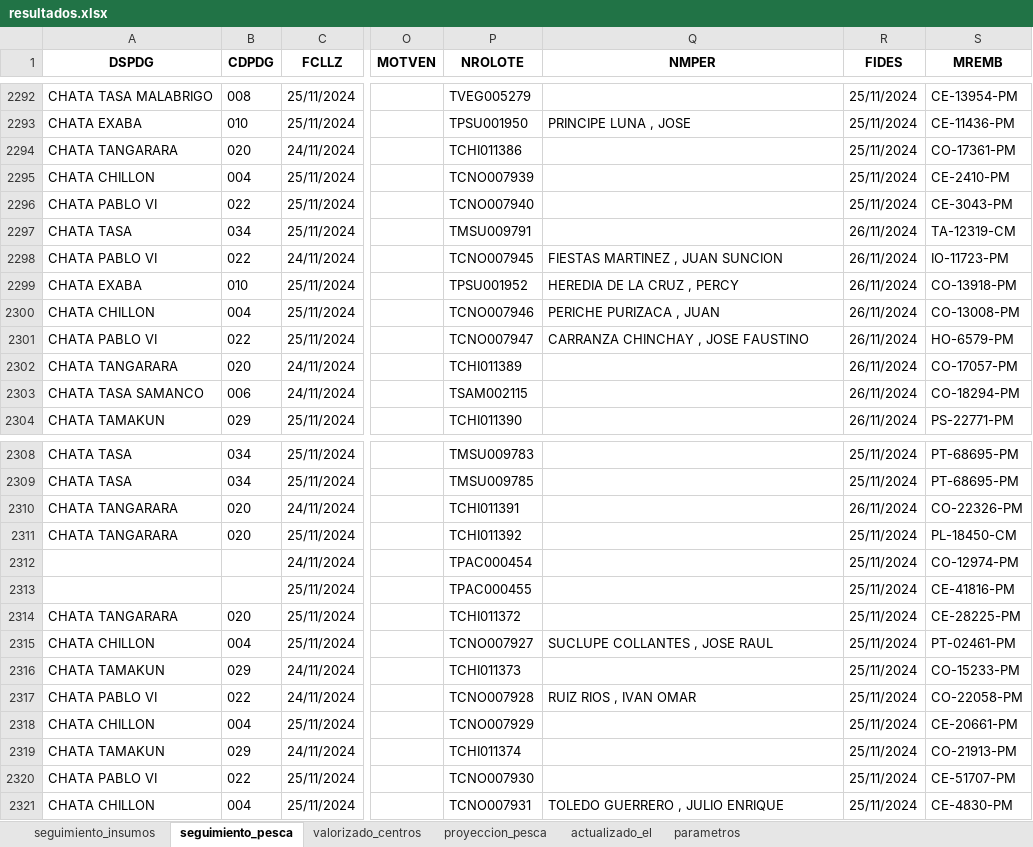
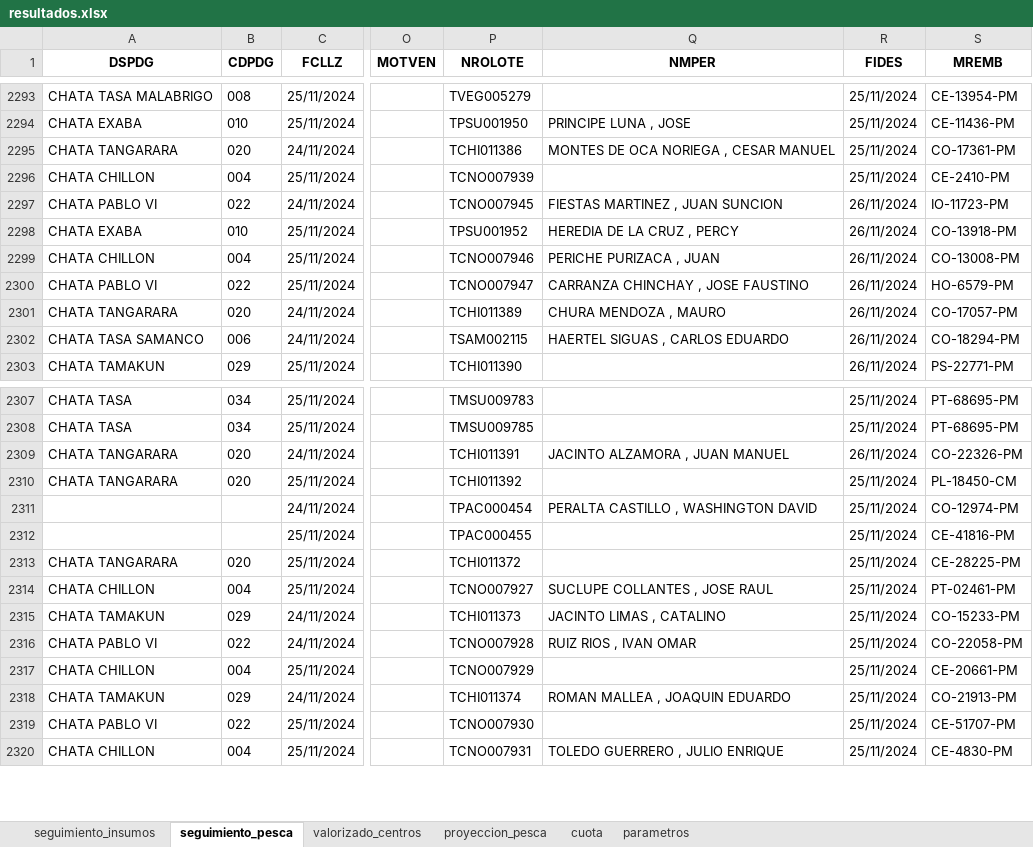
Before and after one commit to abastecimientointerno/app_abastecimiento, an Excel workbook: resultados.xlsx, sheet seguimiento_pesca, drawn as a sheet; only a part is shown, gaps mark what is left out; values as stored, in another font and other column widths than the file's, no borders; addresses are those after the commit; the diff covers the shown part only; the diff names each change by its address in the sheet, - before the commit and + after, or states it on an @@ line.

```diff
--- a/resultados.xlsx (sheet seguimiento_pesca)
+++ b/resultados.xlsx (sheet seguimiento_pesca)
-sheet tab: actualizado_el
+sheet tab: cuota
-Q2295 (NMPER): (empty)
+Q2295 (NMPER): MONTES DE OCA NORIEGA , CESAR MANUEL
@@ row 2296 moved to row 2346: CHATA PABLO VI @@
@@ row 2297 moved to row 2281: CHATA TASA @@
-Q2301 (NMPER): (empty)
+Q2301 (NMPER): CHURA MENDOZA , MAURO
-Q2302 (NMPER): (empty)
+Q2302 (NMPER): HAERTEL SIGUAS , CARLOS EDUARDO
-Q2309 (NMPER): (empty)
+Q2309 (NMPER): JACINTO ALZAMORA , JUAN MANUEL
-Q2311 (NMPER): (empty)
+Q2311 (NMPER): PERALTA CASTILLO , WASHINGTON DAVID
-Q2315 (NMPER): (empty)
+Q2315 (NMPER): JACINTO LIMAS , CATALINO
-Q2318 (NMPER): (empty)
+Q2318 (NMPER): ROMAN MALLEA , JOAQUIN EDUARDO
```
Also changed, not shown: 4 added rows, 2 removed rows, 11 moved rows and 3 edited cells elsewhere in this sheet, sheet seguimiento_insumos, sheet proyeccion_pesca, sheet cuota, 3 other files.
